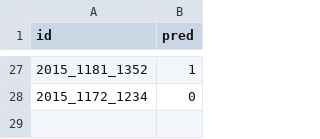
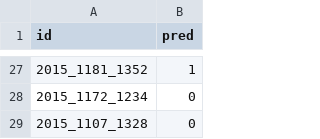
Before and after one commit to ColCarroll/ncaacheck, a CSV file: Data/results.csv, drawn as a sheet; only a part is shown, gaps mark what is left out.

```diff
--- a/Data/results.csv
+++ b/Data/results.csv
@@ -28 +28,2 @@ id,pred
 2015_1172_1234,0
+2015_1107_1328,0
```
Also changed, not shown: 1 other file.
